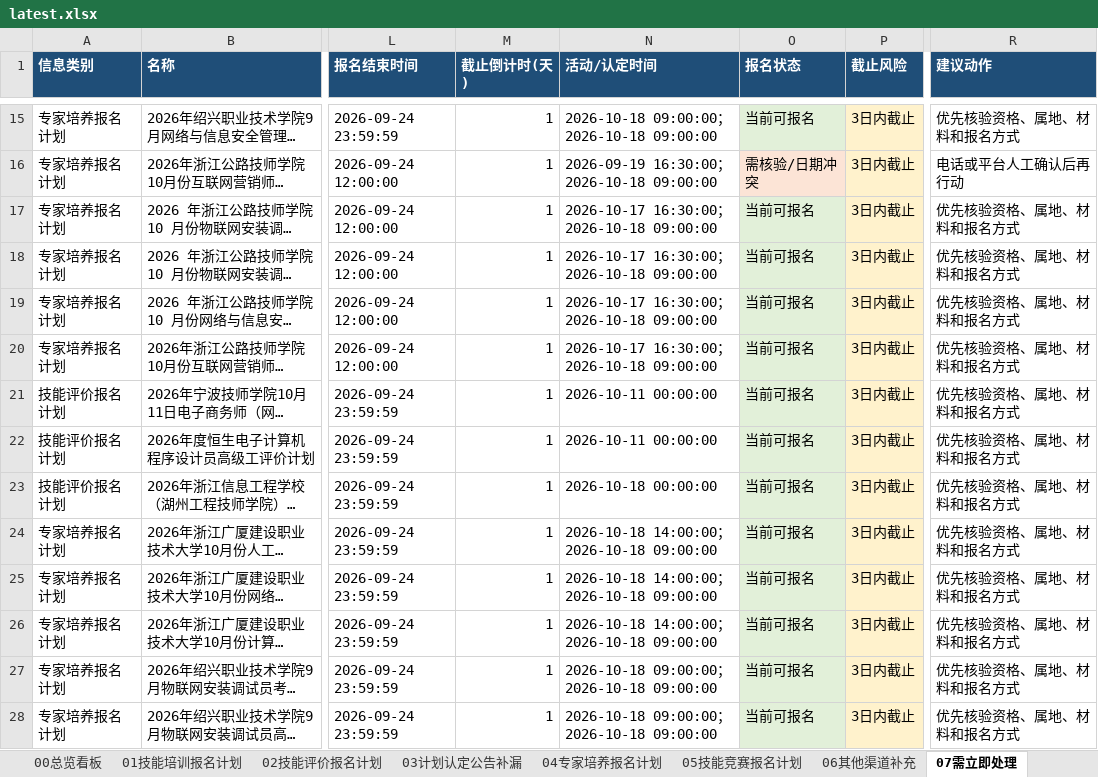
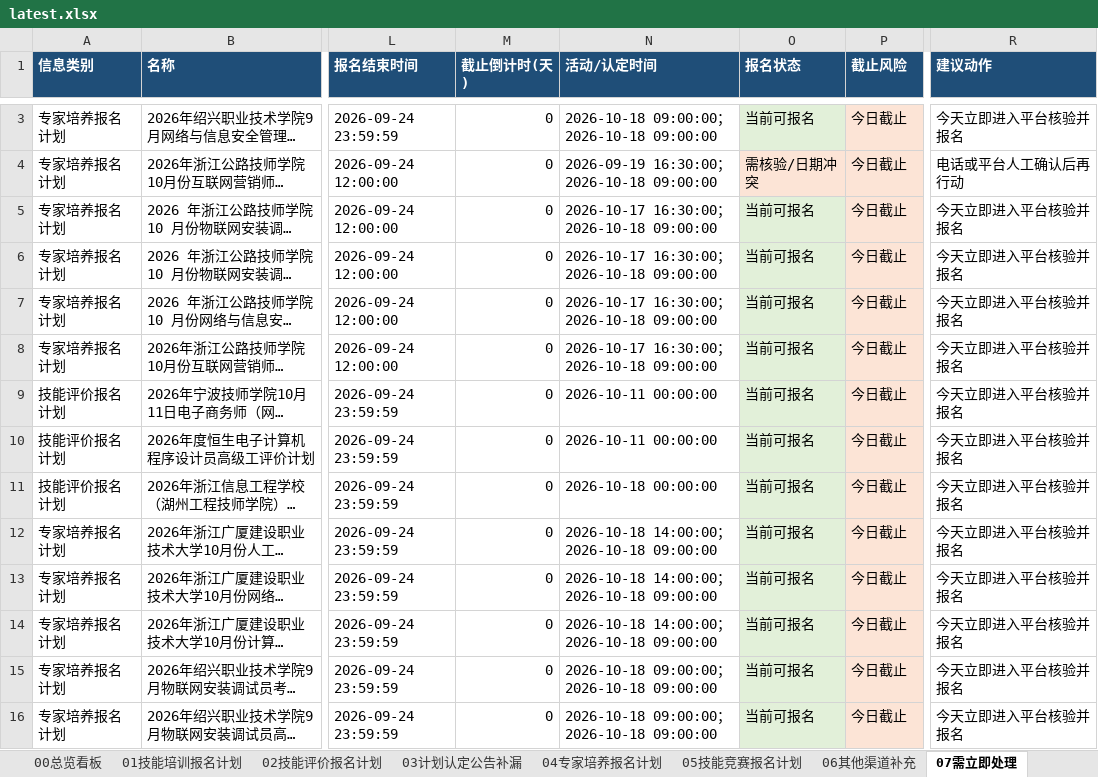
Before and after one commit to Juesann/zhejiang-skill-daily, an Excel workbook: latest.xlsx, sheet 07需立即处理, drawn as a sheet; only a part is shown, gaps mark what is left out; long unchanged cells end in …; values as stored, in another font and other column widths than the file's, no borders; addresses are those after the commit; the diff covers the shown part only; the diff names each change by its address in the sheet, - before the commit and + after, or states it on an @@ line.

```diff
--- a/latest.xlsx (sheet 07需立即处理)
+++ b/latest.xlsx (sheet 07需立即处理)
-M3:M16 (截止倒计时(天)): 1
+M3:M16 (截止倒计时(天)): 0
-P3:P16 (截止风险): 3日内截止
+P3:P16 (截止风险): 今日截止
-R3 (建议动作): 优先核验资格、属地、材料和报名方式
+R3 (建议动作): 今天立即进入平台核验并报名
-R5:R16 (建议动作): 优先核验资格、属地、材料和报名方式
+R5:R16 (建议动作): 今天立即进入平台核验并报名
```
Also changed, not shown: 3 added rows, 15 removed rows, 63 edited cells and cell formats elsewhere in this sheet, sheet 02技能评价报名计划, sheet 01技能培训报名计划, sheet 04专家培养报名计划, sheet 05技能竞赛报名计划, sheet 08检索日志, sheet 00总览看板, 3 other files.
